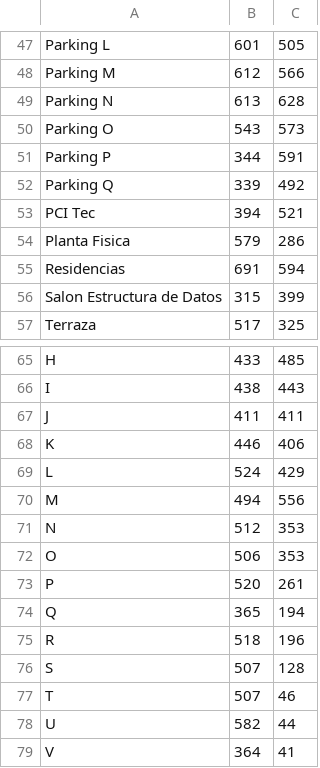
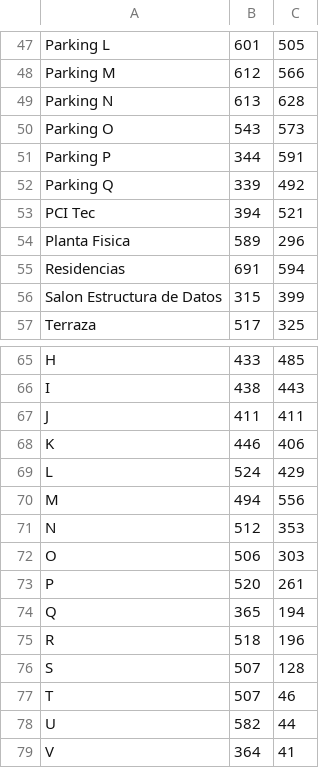
Before and after one commit to JonaCB/ShortestPathTec, a CSV file: src/Proyecto-coordenadas.csv, drawn as a sheet; only a part is shown, gaps mark what is left out.

```diff
--- a/src/Proyecto-coordenadas.csv
+++ b/src/Proyecto-coordenadas.csv
@@ -53,3 +53,3 @@ Parking Q,339,492
 PCI Tec,394,521
-Planta Fisica,579,286
+Planta Fisica,589,296
 Residencias,691,594
@@ -71,3 +71,3 @@ M,494,556
 N,512,353
-O,506,353
+O,506,303
 P,520,261
```
Also changed, not shown: src/Adyacencias.csv, 2 other files.
